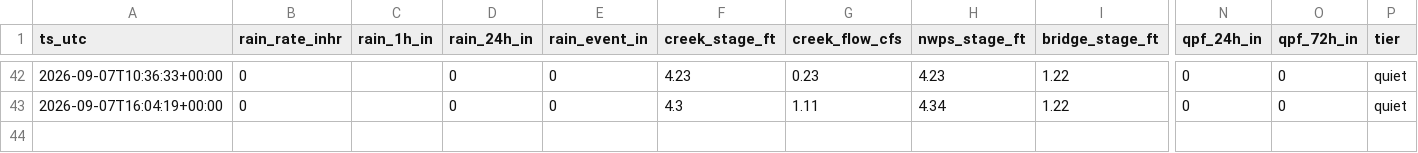
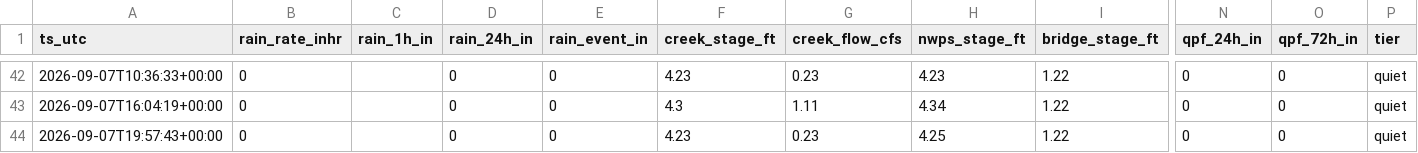
Before and after one commit to dmathivanan/weatherboard, a CSV file: docs/data/history.csv, drawn as a sheet; only a part is shown, gaps mark what is left out; rows hold the shown columns only; the diff names each change by its address in the sheet, - before the commit and + after, or states it on an @@ line.

Commit message:
data 2026-09-07T19:57

```diff
--- a/docs/data/history.csv
+++ b/docs/data/history.csv
+row 44: 2026-09-07T19:57:43+00:00 | 0 |  | 0 | 0 | 4.23 | 0.23 | 4.25 | 1.22 | 0 | 0 | quiet
```
Also changed, not shown: 2 other files.
